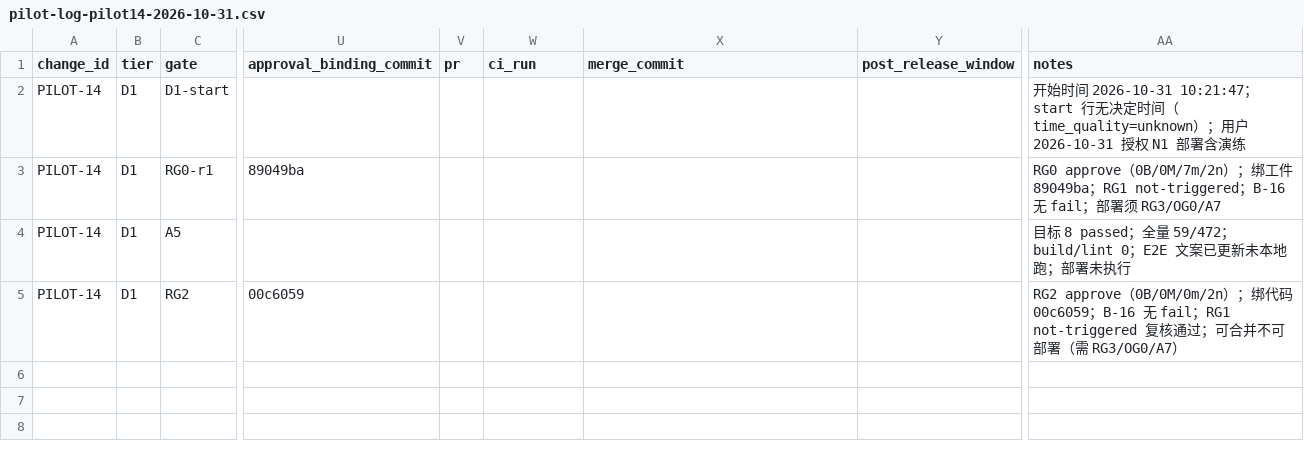
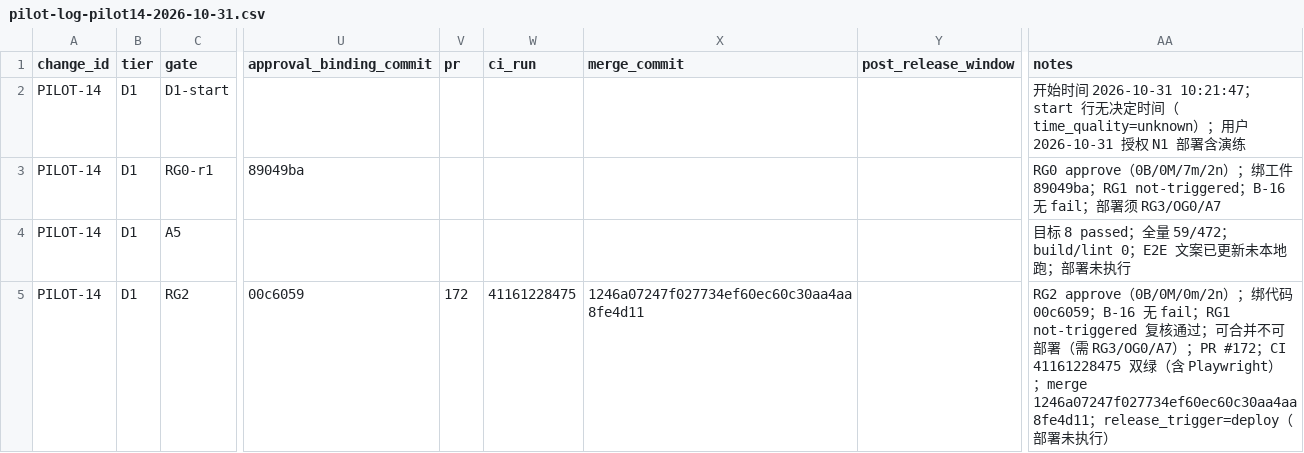
Before and after one commit to wu908/topicai, a CSV file: docs/reviews/pilot-log-pilot14-2026-10-31.csv, drawn as a sheet; only a part is shown, gaps mark what is left out; the diff names each change by its address in the sheet, - before the commit and + after, or states it on an @@ line.

Commit message:
docs(pilot14): pilot log records PR #172 CI + merge 1246a07

```diff
--- a/docs/reviews/pilot-log-pilot14-2026-10-31.csv
+++ b/docs/reviews/pilot-log-pilot14-2026-10-31.csv
-V5 (pr): (empty)
+V5 (pr): 172
-W5 (ci_run): (empty)
+W5 (ci_run): 41161228475
-X5 (merge_commit): (empty)
+X5 (merge_commit): 1246a07247f027734ef60ec60c30aa4aa8fe4d11
-AA5 (notes): …RG3/OG0/A7）
+AA5 (notes): …RG3/OG0/A7）；PR #172；CI 41161228475 双绿（含 Playwright）；merge 1246a07247f027734ef60ec60c30aa4aa8fe4d11；release_trigger=deploy（部署未执行）
```
